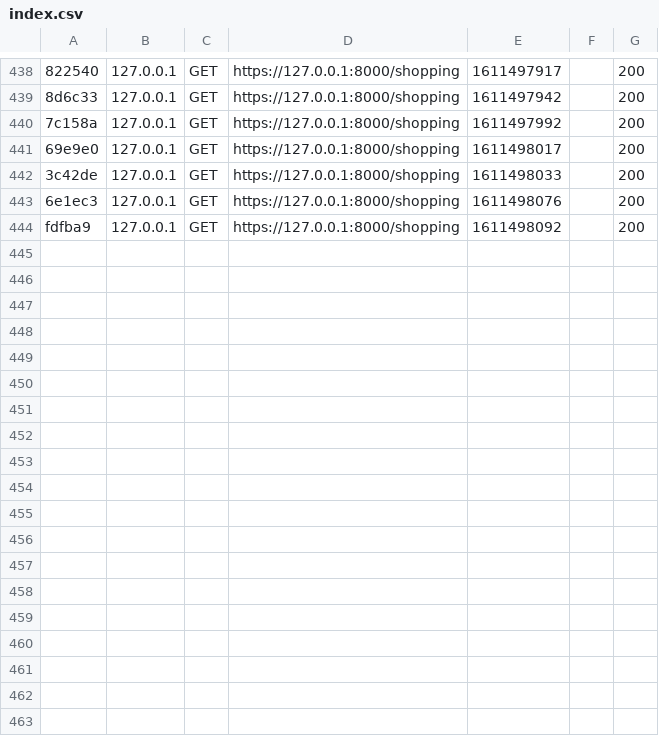
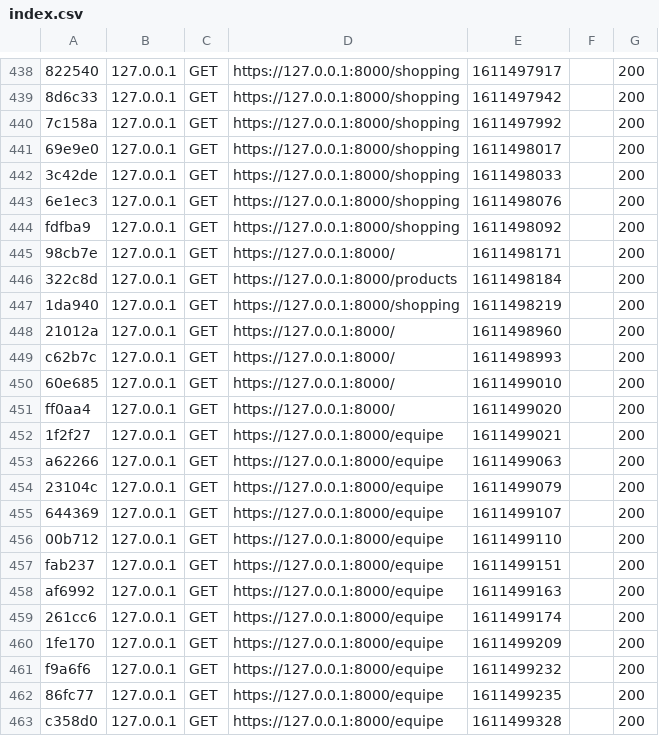
Before and after one commit to MarieDugoua/ArboAndSens, a CSV file: var/cache/dev/profiler/index.csv, drawn as a sheet; only a part is shown, gaps mark what is left out; the diff names each change by its address in the sheet, - before the commit and + after, or states it on an @@ line.

```diff
--- a/var/cache/dev/profiler/index.csv
+++ b/var/cache/dev/profiler/index.csv
+row 445: 98cb7e | 127.0.0.1 | GET | https://127.0.0.1:8000/ | 1611498171 |  | 200
+row 446: 322c8d | 127.0.0.1 | GET | https://127.0.0.1:8000/products | 1611498184 |  | 200
+row 447: 1da940 | 127.0.0.1 | GET | https://127.0.0.1:8000/shopping | 1611498219 |  | 200
+row 448: 21012a | 127.0.0.1 | GET | https://127.0.0.1:8000/ | 1611498960 |  | 200
+row 449: c62b7c | 127.0.0.1 | GET | https://127.0.0.1:8000/ | 1611498993 |  | 200
+row 450: 60e685 | 127.0.0.1 | GET | https://127.0.0.1:8000/ | 1611499010 |  | 200
+row 451: ff0aa4 | 127.0.0.1 | GET | https://127.0.0.1:8000/ | 1611499020 |  | 200
+row 452: 1f2f27 | 127.0.0.1 | GET | https://127.0.0.1:8000/equipe | 1611499021 |  | 200
+row 453: a62266 | 127.0.0.1 | GET | https://127.0.0.1:8000/equipe | 1611499063 |  | 200
+row 454: 23104c | 127.0.0.1 | GET | https://127.0.0.1:8000/equipe | 1611499079 |  | 200
+row 455: 644369 | 127.0.0.1 | GET | https://127.0.0.1:8000/equipe | 1611499107 |  | 200
+row 456: 00b712 | 127.0.0.1 | GET | https://127.0.0.1:8000/equipe | 1611499110 |  | 200
+row 457: fab237 | 127.0.0.1 | GET | https://127.0.0.1:8000/equipe | 1611499151 |  | 200
+row 458: af6992 | 127.0.0.1 | GET | https://127.0.0.1:8000/equipe | 1611499163 |  | 200
+row 459: 261cc6 | 127.0.0.1 | GET | https://127.0.0.1:8000/equipe | 1611499174 |  | 200
+row 460: 1fe170 | 127.0.0.1 | GET | https://127.0.0.1:8000/equipe | 1611499209 |  | 200
+row 461: f9a6f6 | 127.0.0.1 | GET | https://127.0.0.1:8000/equipe | 1611499232 |  | 200
+row 462: 86fc77 | 127.0.0.1 | GET | https://127.0.0.1:8000/equipe | 1611499235 |  | 200
+row 463: c358d0 | 127.0.0.1 | GET | https://127.0.0.1:8000/equipe | 1611499328 |  | 200
```
Also changed, not shown: 11 other files.
